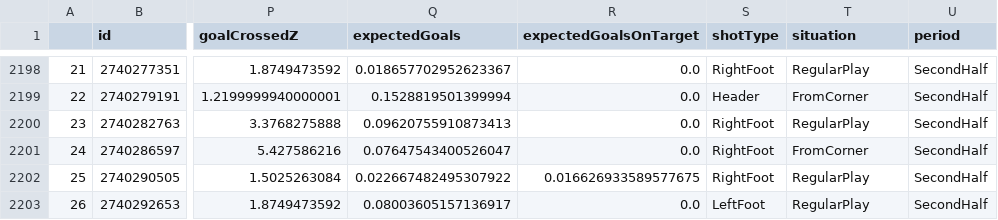
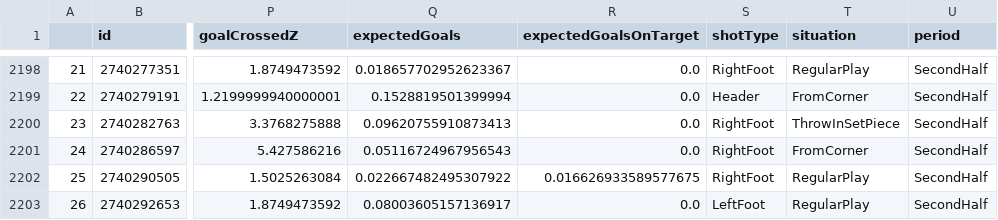
Before and after one commit to kovacs5/fotmob_csv, a CSV file: stsl_final.csv, drawn as a sheet; only a part is shown, gaps mark what is left out; the diff names each change by its address in the sheet, - before the commit and + after, or states it on an @@ line.

```diff
--- a/stsl_final.csv
+++ b/stsl_final.csv
-T2200 (situation): RegularPlay
+T2200 (situation): ThrowInSetPiece
-Q2201 (expectedGoals): 0.07647543400526047
+Q2201 (expectedGoals): 0.05116724967956543
```
